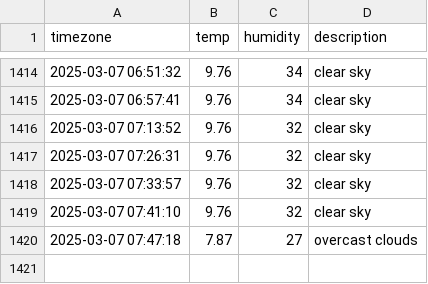
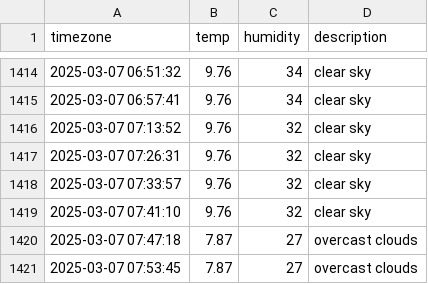
Before and after one commit to Kojongsik/seoul_weather, a CSV file: seoul_weather.csv, drawn as a sheet; only a part is shown, gaps mark what is left out.

```diff
--- a/seoul_weather.csv
+++ b/seoul_weather.csv
@@ -1420 +1420,2 @@ timezone,temp,humidity,description
 2025-03-07 07:47:18,7.87,27,overcast clouds
+2025-03-07 07:53:45,7.87,27,overcast clouds
```
